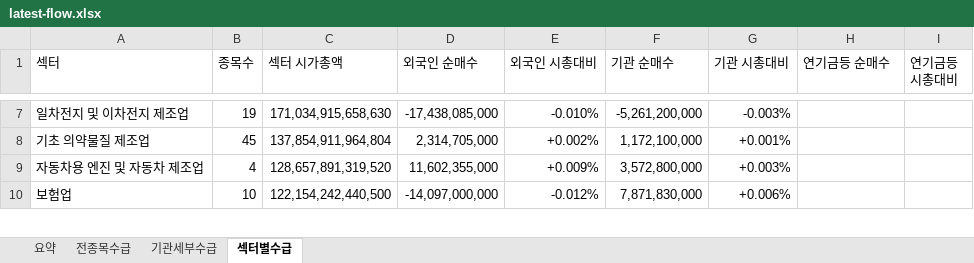
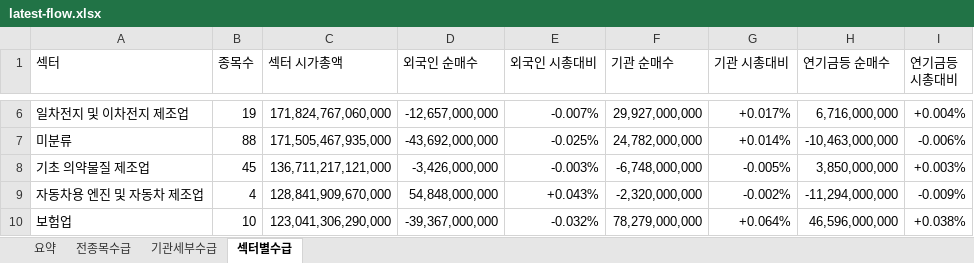
Before and after one commit to HeeChaNY/stock-market-dashboards, an Excel workbook: dashboard/latest-flow.xlsx, sheet 섹터별수급, drawn as a sheet; only a part is shown, gaps mark what is left out; values as stored, in another font and other column widths than the file's, no cell formats; conditional formats not drawn; addresses are those after the commit; the diff covers the shown part only; the diff names each change by its address in the sheet, - before the commit and + after, or states it on an @@ line.

```diff
--- a/dashboard/latest-flow.xlsx (sheet 섹터별수급)
+++ b/dashboard/latest-flow.xlsx (sheet 섹터별수급)
-C6 (섹터 시가총액): 171,034,915,658,630
+C6 (섹터 시가총액): 171,824,767,060,000
-D6 (외국인 순매수): -17,438,085,000
+D6 (외국인 순매수): -12,657,000,000
-E6 (외국인 시총대비): -0.010%
+E6 (외국인 시총대비): -0.007%
-F6 (기관 순매수): -5,261,200,000
+F6 (기관 순매수): 29,927,000,000
-G6 (기관 시총대비): -0.003%
+G6 (기관 시총대비): +0.017%
-H6 (연기금등 순매수): (empty)
+H6 (연기금등 순매수): 6,716,000,000
-I6 (연기금등 시총대비): (empty)
+I6 (연기금등 시총대비): +0.004%
+row 7: 미분류 | 88 | 171,505,467,935,000 | -43,692,000,000 | -0.025% | 24,782,000,000 | +0.014% | -10,463,000,000 | -0.006%
-C8 (섹터 시가총액): 137,854,911,964,804
+C8 (섹터 시가총액): 136,711,217,121,000
-D8 (외국인 순매수): 2,314,705,000
+D8 (외국인 순매수): -3,426,000,000
-E8 (외국인 시총대비): +0.002%
+E8 (외국인 시총대비): -0.003%
-F8 (기관 순매수): 1,172,100,000
+F8 (기관 순매수): -6,748,000,000
-G8 (기관 시총대비): +0.001%
+G8 (기관 시총대비): -0.005%
-H8 (연기금등 순매수): (empty)
+H8 (연기금등 순매수): 3,850,000,000
-I8 (연기금등 시총대비): (empty)
+I8 (연기금등 시총대비): +0.003%
-C9 (섹터 시가총액): 128,657,891,319,520
+C9 (섹터 시가총액): 128,841,909,670,000
-D9 (외국인 순매수): 11,602,355,000
+D9 (외국인 순매수): 54,848,000,000
-E9 (외국인 시총대비): +0.009%
+E9 (외국인 시총대비): +0.043%
-F9 (기관 순매수): 3,572,800,000
+F9 (기관 순매수): -2,320,000,000
-G9 (기관 시총대비): +0.003%
+G9 (기관 시총대비): -0.002%
-H9 (연기금등 순매수): (empty)
+H9 (연기금등 순매수): -11,294,000,000
-I9 (연기금등 시총대비): (empty)
+I9 (연기금등 시총대비): -0.009%
-C10 (섹터 시가총액): 122,154,242,440,500
+C10 (섹터 시가총액): 123,041,306,290,000
-D10 (외국인 순매수): -14,097,000,000
+D10 (외국인 순매수): -39,367,000,000
-E10 (외국인 시총대비): -0.012%
+E10 (외국인 시총대비): -0.032%
-F10 (기관 순매수): 7,871,830,000
+F10 (기관 순매수): 78,279,000,000
-G10 (기관 시총대비): +0.006%
+G10 (기관 시총대비): +0.064%
-H10 (연기금등 순매수): (empty)
+H10 (연기금등 순매수): 46,596,000,000
-I10 (연기금등 시총대비): (empty)
+I10 (연기금등 시총대비): +0.038%
```
Also changed, not shown: 13 added rows, 14 removed rows and 978 edited cells elsewhere in this sheet, sheet 기관세부수급, sheet 전종목수급, sheet 요약, cell formats, 1 other file.
